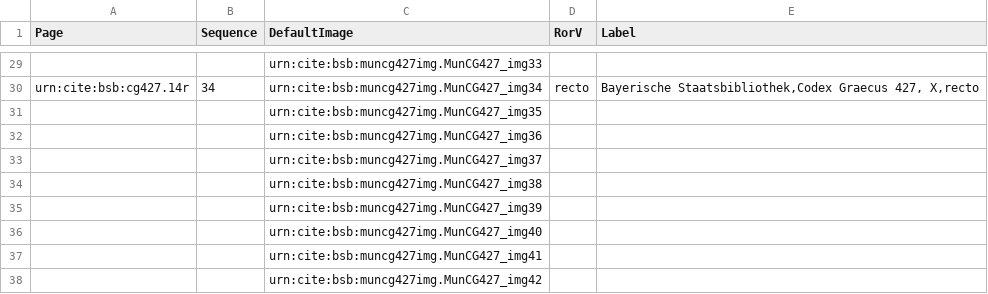
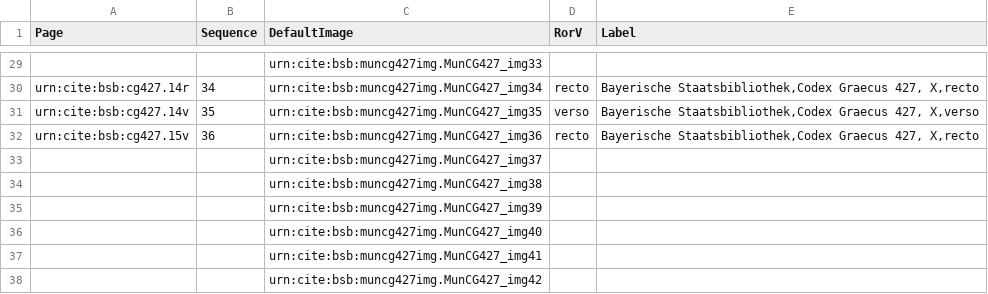
Before and after one commit to HCMID/schemata, a CSV file: collections/muncg427model.csv, drawn as a sheet; only a part is shown, gaps mark what is left out; the diff names each change by its address in the sheet, - before the commit and + after, or states it on an @@ line.

Commit message:
Update muncg427model.csv

```diff
--- a/collections/muncg427model.csv
+++ b/collections/muncg427model.csv
-A31 (Page): (empty)
+A31 (Page): urn:cite:bsb:cg427.14v
-B31 (Sequence): (empty)
+B31 (Sequence): 35
-D31 (RorV): (empty)
+D31 (RorV): verso
-E31 (Label): (empty)
+E31 (Label): Bayerische Staatsbibliothek,Codex Graecus 427, X,verso
-A32 (Page): (empty)
+A32 (Page): urn:cite:bsb:cg427.15v
-B32 (Sequence): (empty)
+B32 (Sequence): 36
-D32 (RorV): (empty)
+D32 (RorV): recto
-E32 (Label): (empty)
+E32 (Label): Bayerische Staatsbibliothek,Codex Graecus 427, X,recto
```
